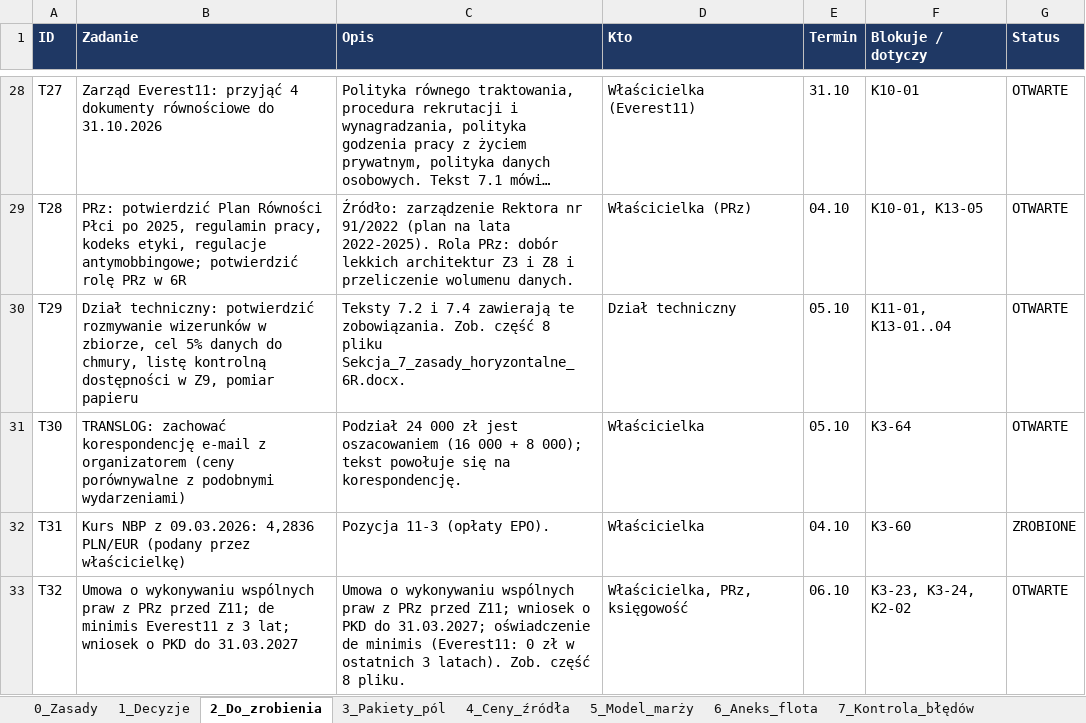
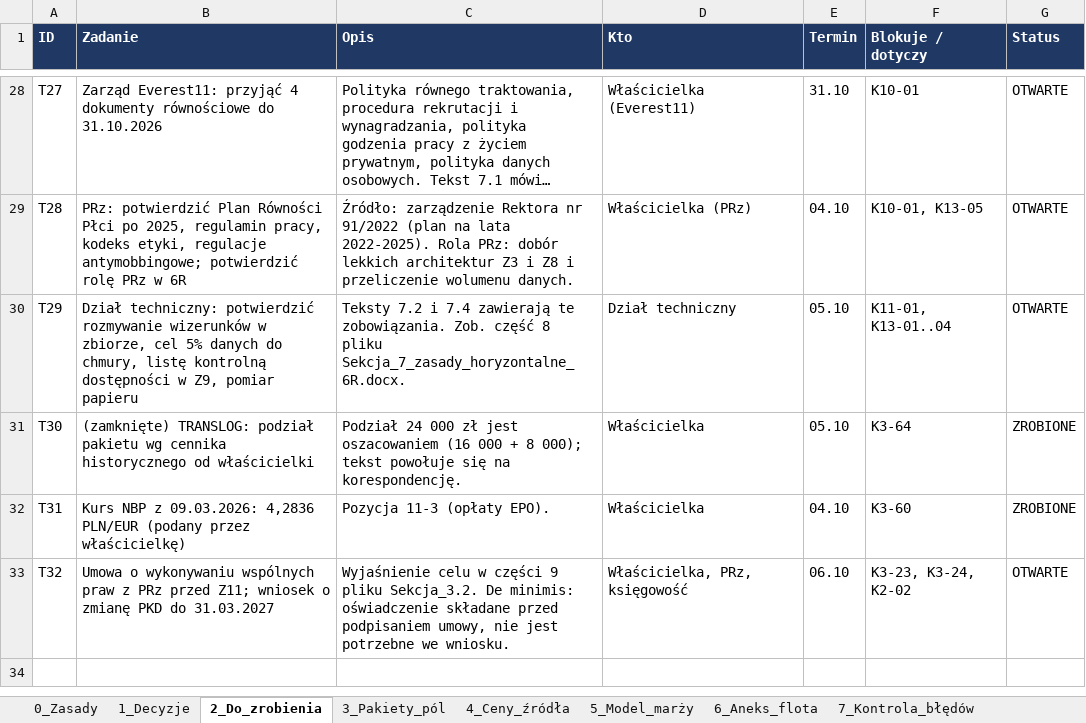
Before and after one commit to retajczyke/smart, an Excel workbook: CargoDT_plan_pracy_i_rejestr_decyzji.xlsx, sheet 2_Do_zrobienia, drawn as a sheet; only a part is shown, gaps mark what is left out; long unchanged cells end in …; values as stored, in another font and other column widths than the file's, no borders; the diff names each change by its address in the sheet, - before the commit and + after, or states it on an @@ line.

```diff
--- a/CargoDT_plan_pracy_i_rejestr_decyzji.xlsx (sheet 2_Do_zrobienia)
+++ b/CargoDT_plan_pracy_i_rejestr_decyzji.xlsx (sheet 2_Do_zrobienia)
-B31 (Zadanie): TRANSLOG: zachować korespondencję e-mail z organizatorem (ceny porównywalne z podobnymi wydarzeniami)
+B31 (Zadanie): (zamknięte) TRANSLOG: podział pakietu wg cennika historycznego od właścicielki
-G31 (Status): OTWARTE
+G31 (Status): ZROBIONE
-B33 (Zadanie): …przed Z11; de minimis Everest11 z 3 lat; wniosek o PKD do…
+B33 (Zadanie): …przed Z11; wniosek o zmianę PKD do…
-C33 (Opis): Umowa o wykonywaniu wspólnych praw z PRz przed Z11; wniosek o PKD do 31.03.2027; oświadczenie de minimis (Everest11: 0 zł w ostatnich 3 latach). Zob. część 8 pliku.
+C33 (Opis): Wyjaśnienie celu w części 9 pliku Sekcja_3.2. De minimis: oświadczenie składane przed podpisaniem umowy, nie jest potrzebne we wniosku.
```
Also changed, not shown: sheet 11_Dokumenty, sheet 3_Pakiety_pól, sheet 1_Decyzje, 1 other file.
